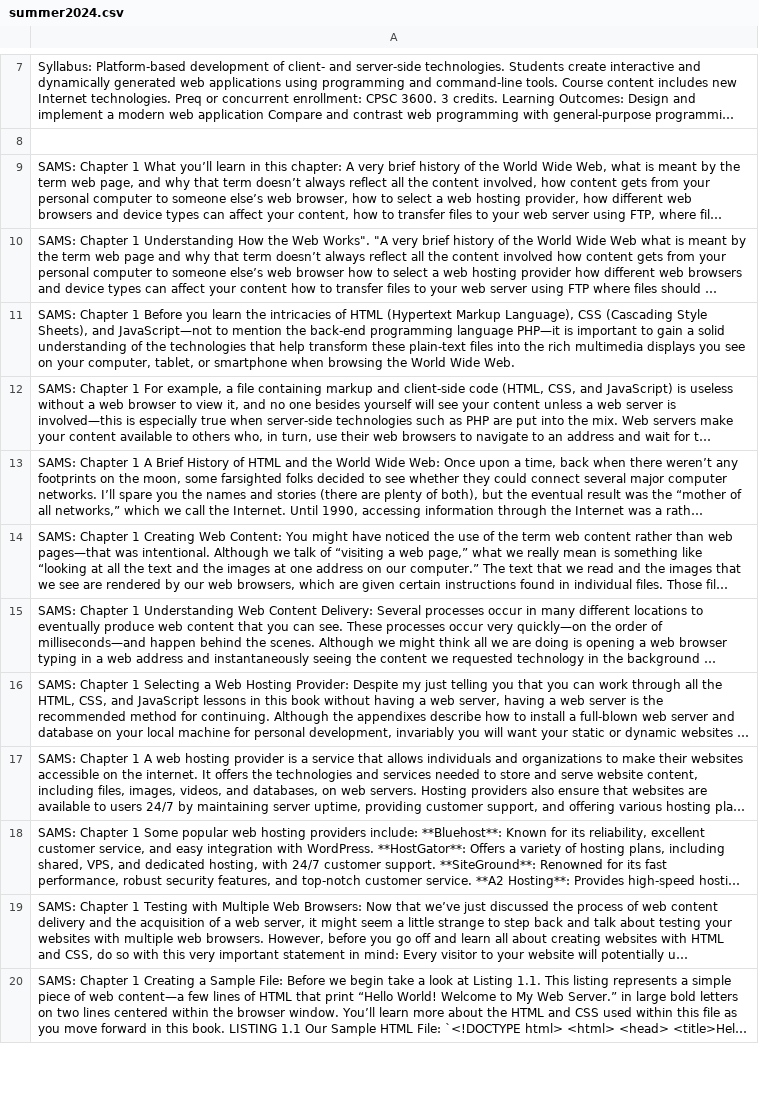
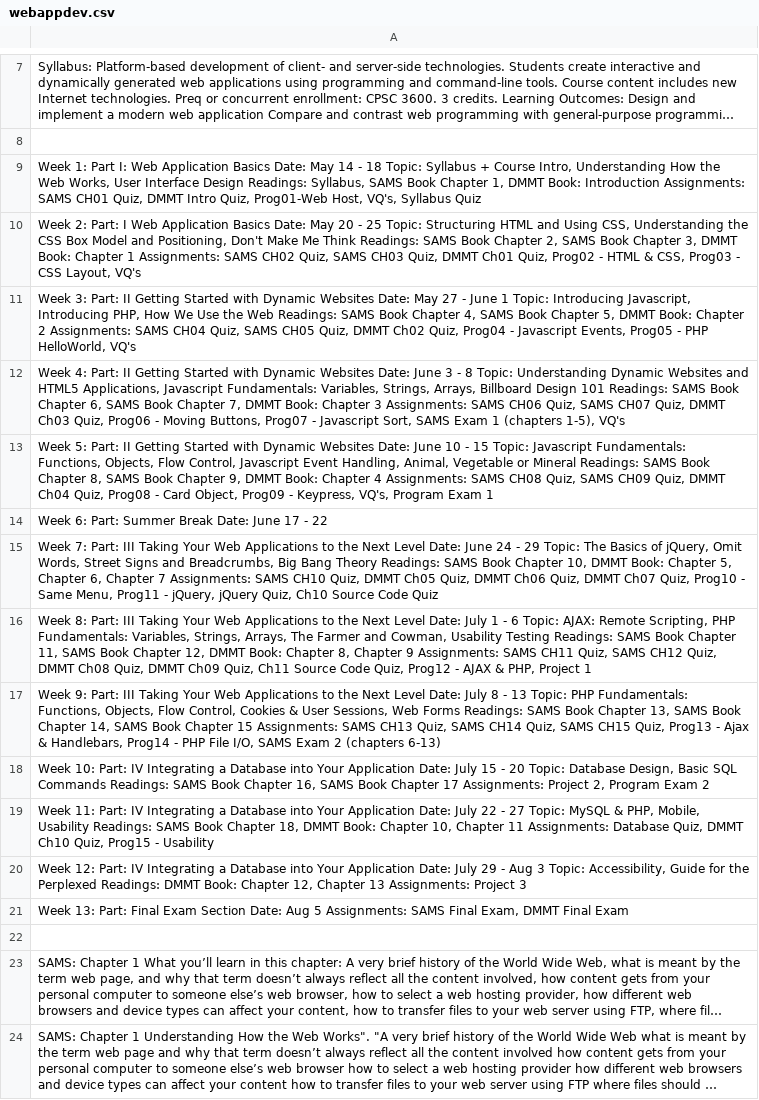
Before and after one commit to Descode8/CPSC3750, a CSV file: webappdev.csv (was summer2024.csv), drawn as a sheet; only a part is shown, gaps mark what is left out; the shorter side is filled out with more unchanged rows; long unchanged cells end in …; the diff names each change by its address in the sheet, - before the commit and + after, or states it on an @@ line.

```diff
--- a/summer2024.csv
+++ b/webappdev.csv
+row 9: Week 1: Part I: Web Application Basics Date: May 14 - 18 Topic: Syllabus + Course Intro, Understanding How the Web Works, User Interface Design Readings: Syllabus, SAMS Book Chapter 1, DMMT Book: Introduction Assignments: SAMS CH01 Quiz, DMMT Intro Quiz, Prog01-Web Host, VQ's, Syllabus Quiz
+row 10: Week 2: Part: I Web Application Basics Date: May 20 - 25 Topic: Structuring HTML and Using CSS, Understanding the CSS Box Model and Positioning, Don't Make Me Think Readings: SAMS Book Chapter 2, SAMS Book Chapter 3, DMMT Book: Chapter 1 Assignments: SAMS CH02 Quiz, SAMS CH03 Quiz, DMMT Ch01 Quiz, Prog02 - HTML & CSS, Prog03 - CSS Layout, VQ's
+row 11: Week 3: Part: II Getting Started with Dynamic Websites Date: May 27 - June 1 Topic: Introducing Javascript, Introducing PHP, How We Use the Web Readings: SAMS Book Chapter 4, SAMS Book Chapter 5, DMMT Book: Chapter 2 Assignments: SAMS CH04 Quiz, SAMS CH05 Quiz, DMMT Ch02 Quiz, Prog04 - Javascript Events, Prog05 - PHP HelloWorld, VQ's
+row 12: Week 4: Part: II Getting Started with Dynamic Websites Date: June 3 - 8 Topic: Understanding Dynamic Websites and HTML5 Applications, Javascript Fundamentals: Variables, Strings, Arrays, Billboard Design 101 Readings: SAMS Book Chapter 6, SAMS Book Chapter 7, DMMT Book: Chapter 3 Assignments: SAMS CH06 Quiz, SAMS CH07 Quiz, DMMT Ch03 Quiz, Prog06 - Moving Buttons, Prog07 - Javascript Sort, SAMS Exam 1 (chapters 1-5), VQ's
+row 13: Week 5: Part: II Getting Started with Dynamic Websites Date: June 10 - 15 Topic: Javascript Fundamentals: Functions, Objects, Flow Control, Javascript Event Handling, Animal, Vegetable or Mineral Readings: SAMS Book Chapter 8, SAMS Book Chapter 9, DMMT Book: Chapter 4 Assignments: SAMS CH08 Quiz, SAMS CH09 Quiz, DMMT Ch04 Quiz, Prog08 - Card Object, Prog09 - Keypress, VQ's, Program Exam 1
+row 14: Week 6: Part: Summer Break Date: June 17 - 22
+row 15: Week 7: Part: III Taking Your Web Applications to the Next Level Date: June 24 - 29 Topic: The Basics of jQuery, Omit Words, Street Signs and Breadcrumbs, Big Bang Theory Readings: SAMS Book Chapter 10, DMMT Book: Chapter 5, Chapter 6, Chapter 7 Assignments: SAMS CH10 Quiz, DMMT Ch05 Quiz, DMMT Ch06 Quiz, DMMT Ch07 Quiz, Prog10 - Same Menu, Prog11 - jQuery, jQuery Quiz, Ch10 Source Code Quiz
+row 16: Week 8: Part: III Taking Your Web Applications to the Next Level Date: July 1 - 6 Topic: AJAX: Remote Scripting, PHP Fundamentals: Variables, Strings, Arrays, The Farmer and Cowman, Usability Testing Readings: SAMS Book Chapter 11, SAMS Book Chapter 12, DMMT Book: Chapter 8, Chapter 9 Assignments: SAMS CH11 Quiz, SAMS CH12 Quiz, DMMT Ch08 Quiz, DMMT Ch09 Quiz, Ch11 Source Code Quiz, Prog12 - AJAX & PHP, Project 1
+row 17: Week 9: Part: III Taking Your Web Applications to the Next Level Date: July 8 - 13 Topic: PHP Fundamentals: Functions, Objects, Flow Control, Cookies & User Sessions, Web Forms Readings: SAMS Book Chapter 13, SAMS Book Chapter 14, SAMS Book Chapter 15 Assignments: SAMS CH13 Quiz, SAMS CH14 Quiz, SAMS CH15 Quiz, Prog13 - Ajax & Handlebars, Prog14 - PHP File I/O, SAMS Exam 2 (chapters 6-13)
+row 18: Week 10: Part: IV Integrating a Database into Your Application Date: July 15 - 20 Topic: Database Design, Basic SQL Commands Readings: SAMS Book Chapter 16, SAMS Book Chapter 17 Assignments: Project 2, Program Exam 2
+row 19: Week 11: Part: IV Integrating a Database into Your Application Date: July 22 - 27 Topic: MySQL & PHP, Mobile, Usability Readings: SAMS Book Chapter 18, DMMT Book: Chapter 10, Chapter 11 Assignments: Database Quiz, DMMT Ch10 Quiz, Prog15 - Usability
+row 20: Week 12: Part: IV Integrating a Database into Your Application Date: July 29 - Aug 3 Topic: Accessibility, Guide for the Perplexed Readings: DMMT Book: Chapter 12, Chapter 13 Assignments: Project 3
+row 21: Week 13: Part: Final Exam Section Date: Aug 5 Assignments: SAMS Final Exam, DMMT Final Exam
+row 22: (empty)
```
Also changed, not shown: 4 other files.
